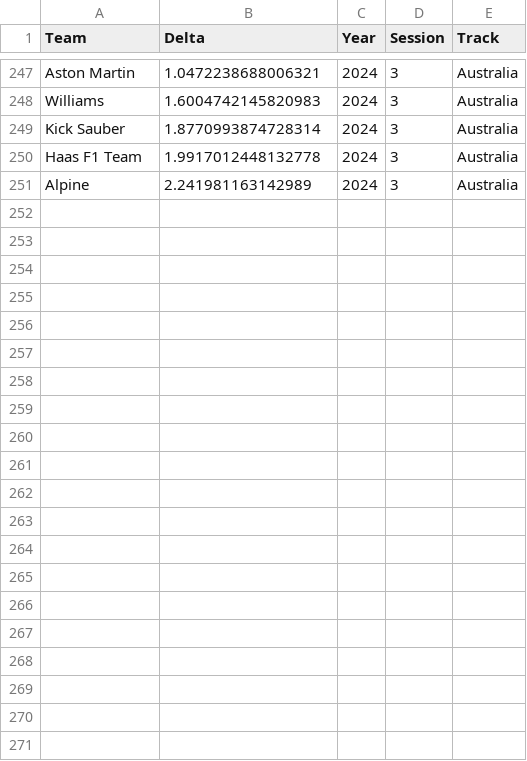
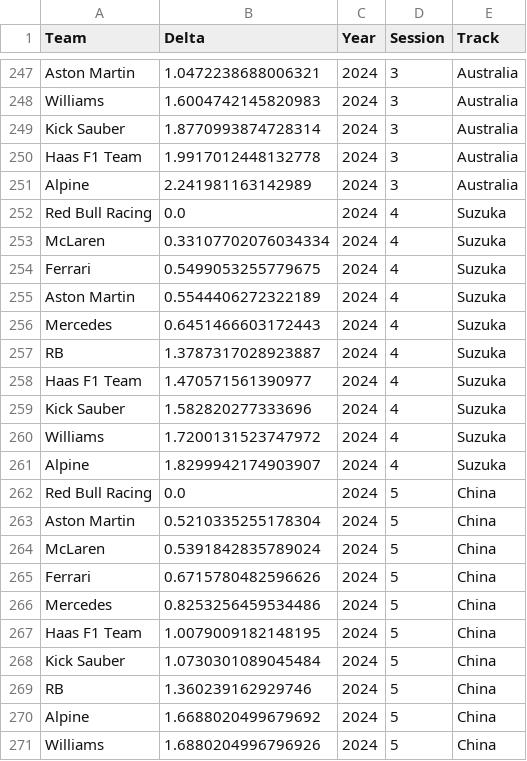
Before and after one commit to Pablomgom/F1_Data, a CSV file: resources/csv/Qualy_pace_delta.csv, drawn as a sheet; only a part is shown, gaps mark what is left out; the diff names each change by its address in the sheet, - before the commit and + after, or states it on an @@ line.

```diff
--- a/resources/csv/Qualy_pace_delta.csv
+++ b/resources/csv/Qualy_pace_delta.csv
+row 252: Red Bull Racing | 0.0 | 2024 | 4 | Suzuka
+row 253: McLaren | 0.33107702076034334 | 2024 | 4 | Suzuka
+row 254: Ferrari | 0.5499053255779675 | 2024 | 4 | Suzuka
+row 255: Aston Martin | 0.5544406272322189 | 2024 | 4 | Suzuka
+row 256: Mercedes | 0.6451466603172443 | 2024 | 4 | Suzuka
+row 257: RB | 1.3787317028923887 | 2024 | 4 | Suzuka
+row 258: Haas F1 Team | 1.470571561390977 | 2024 | 4 | Suzuka
+row 259: Kick Sauber | 1.582820277333696 | 2024 | 4 | Suzuka
+row 260: Williams | 1.7200131523747972 | 2024 | 4 | Suzuka
+row 261: Alpine | 1.8299942174903907 | 2024 | 4 | Suzuka
+row 262: Red Bull Racing | 0.0 | 2024 | 5 | China
+row 263: Aston Martin | 0.5210335255178304 | 2024 | 5 | China
+row 264: McLaren | 0.5391842835789024 | 2024 | 5 | China
+row 265: Ferrari | 0.6715780482596626 | 2024 | 5 | China
+row 266: Mercedes | 0.8253256459534486 | 2024 | 5 | China
+row 267: Haas F1 Team | 1.0079009182148195 | 2024 | 5 | China
+row 268: Kick Sauber | 1.0730301089045484 | 2024 | 5 | China
+row 269: RB | 1.360239162929746 | 2024 | 5 | China
+row 270: Alpine | 1.6688020499679692 | 2024 | 5 | China
+row 271: Williams | 1.6880204996796926 | 2024 | 5 | China
```
Also changed, not shown: resources/csv/Circuit_data.csv, resources/csv/Overtakes.csv, 30 other files.
